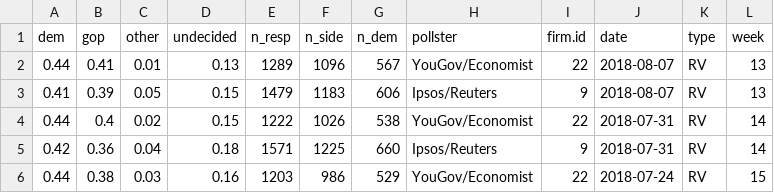
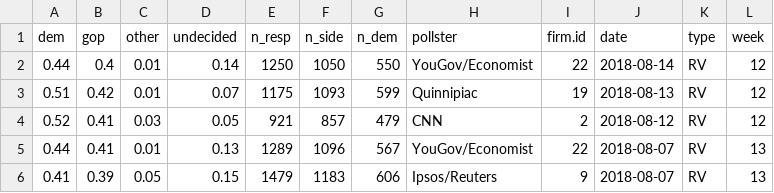
Before and after one commit to CoryMcCartan/us-house, a CSV file: model/data/current_polls.csv, drawn as a sheet; only a part is shown; the shorter side is filled out with more unchanged rows.

```diff
--- a/model/data/current_polls.csv
+++ b/model/data/current_polls.csv
@@ -1,2 +1,5 @@
 "dem","gop","other","undecided","n_resp","n_side","n_dem","pollster","firm.id","date","type","week"
+0.44,0.4,0.01,0.14,1250,1050,550,"YouGov/Economist",22,2018-08-14,"RV",12
+0.51,0.42,0.01,0.07,1175,1093,599,"Quinnipiac",19,2018-08-13,"RV",12
+0.52,0.41,0.03,0.05,921,857,479,"CNN",2,2018-08-12,"RV",12
 0.44,0.41,0.01,0.13,1289,1096,567,"YouGov/Economist",22,2018-08-07,"RV",13
```
Also changed, not shown: docs/data/history.csv, 1 other file.
